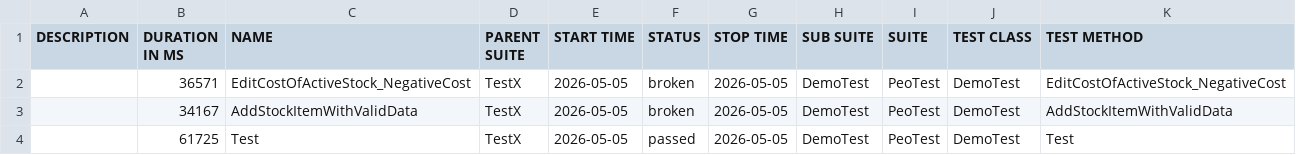
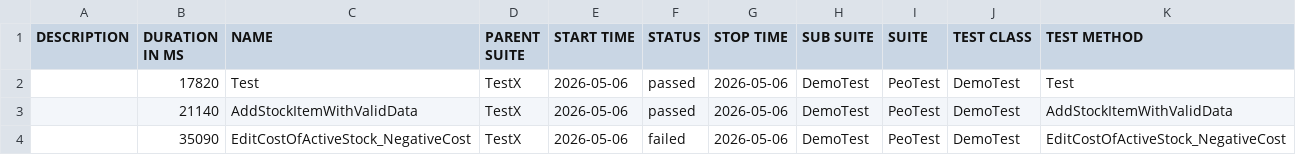
Before and after one commit to QuangAnh20176684/PeopleTray_AutomationTest_Project, a CSV file: data/suites.csv, drawn as a sheet.

```diff
--- a/data/suites.csv
+++ b/data/suites.csv
@@ -1,4 +1,4 @@
 "DESCRIPTION","DURATION IN MS","NAME","PARENT SUITE","START TIME","STATUS","STOP TIME","SUB SUITE","SUITE","TEST CLASS","TEST METHOD"
-"","36571","EditCostOfActiveStock_NegativeCost","TestX","2026-05-05","broken","2026-05-05","DemoTest","PeoTest","DemoTest","EditCostOfActiveStock_NegativeCost"
-"","34167","AddStockItemWithValidData","TestX","2026-05-05","broken","2026-05-05","DemoTest","PeoTest","DemoTest","AddStockItemWithValidData"
-"","61725","Test","TestX","2026-05-05","passed","2026-05-05","DemoTest","PeoTest","DemoTest","Test"
+"","17820","Test","TestX","2026-05-06","passed","2026-05-06","DemoTest","PeoTest","DemoTest","Test"
+"","21140","AddStockItemWithValidData","TestX","2026-05-06","passed","2026-05-06","DemoTest","PeoTest","DemoTest","AddStockItemWithValidData"
+"","35090","EditCostOfActiveStock_NegativeCost","TestX","2026-05-06","failed","2026-05-06","DemoTest","PeoTest","DemoTest","EditCostOfActiveStock_NegativeCost"
```
Also changed, not shown: 36 other files.
